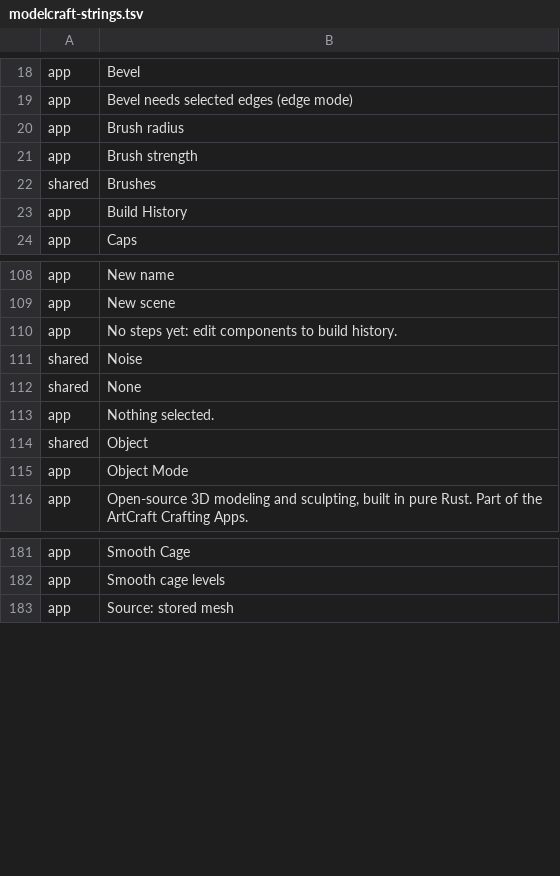
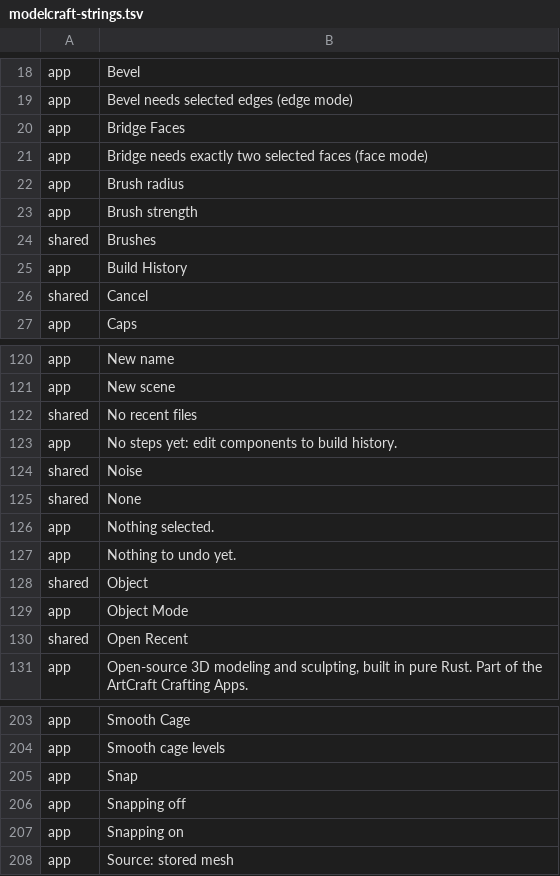
Before and after one commit to XmYx/modelcraft, a TSV file: docs/i18n/modelcraft-strings.tsv, drawn as a sheet; only a part is shown, gaps mark what is left out; the diff covers the shown part only.

```diff
--- a/docs/i18n/modelcraft-strings.tsv
+++ b/docs/i18n/modelcraft-strings.tsv
@@ -19,2 +19,4 @@ app	Bevel
 app	Bevel needs selected edges (edge mode)
+app	Bridge Faces
+app	Bridge needs exactly two selected faces (face mode)
 app	Brush radius
@@ -23,2 +25,3 @@ shared	Brushes
 app	Build History
+shared	Cancel
 app	Caps
@@ -109,2 +121,3 @@ app	New name
 app	New scene
+shared	No recent files
 app	No steps yet: edit components to build history.
@@ -113,4 +126,6 @@ shared	None
 app	Nothing selected.
+app	Nothing to undo yet.
 shared	Object
 app	Object Mode
+shared	Open Recent
 app	Open-source 3D modeling and sculpting, built in pure Rust. Part of the ArtCraft Crafting Apps.
@@ -182,2 +204,5 @@ app	Smooth Cage
 app	Smooth cage levels
+app	Snap
+app	Snapping off
+app	Snapping on
 app	Source: stored mesh
```
Also changed, not shown: 22 added rows elsewhere in this file, 32 other files.
